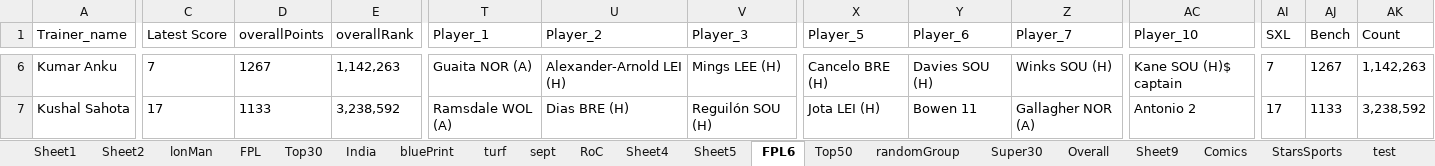
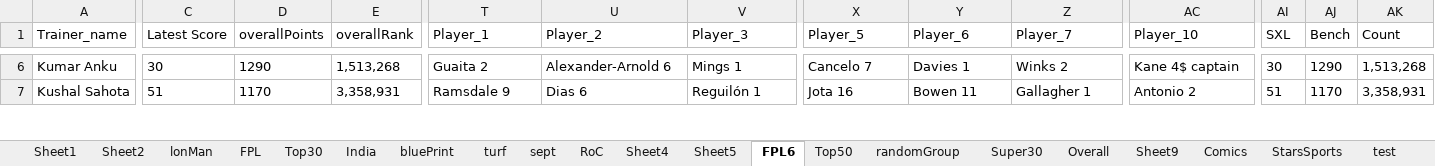
Before and after one commit to TenForBen/TenForBen.github.io, an Excel workbook: EdisonLogs/weather.xlsx, sheet FPL6, drawn as a sheet; only a part is shown, gaps mark what is left out; values as stored, in another font and other column widths than the file's, no borders; the diff covers the shown part only; the diff names each change by its address in the sheet, - before the commit and + after, or states it on an @@ line.

```diff
--- a/EdisonLogs/weather.xlsx (sheet FPL6)
+++ b/EdisonLogs/weather.xlsx (sheet FPL6)
-C6 (Latest Score): 7
+C6 (Latest Score): 30
-D6 (overallPoints): 1267
+D6 (overallPoints): 1290
-E6 (overallRank): 1,142,263
+E6 (overallRank): 1,513,268
-T6 (Player_1): Guaita NOR (A)
+T6 (Player_1): Guaita 2
-U6 (Player_2): Alexander-Arnold LEI (H)
+U6 (Player_2): Alexander-Arnold 6
-V6 (Player_3): Mings LEE (H)
+V6 (Player_3): Mings 1
-X6 (Player_5): Cancelo BRE (H)
+X6 (Player_5): Cancelo 7
-Y6 (Player_6): Davies SOU (H)
+Y6 (Player_6): Davies 1
-Z6 (Player_7): Winks SOU (H)
+Z6 (Player_7): Winks 2
-AC6 (Player_10): Kane SOU (H)$ captain
+AC6 (Player_10): Kane 4$ captain
-AI6 (SXL): 7
+AI6 (SXL): 30
-AJ6 (Bench): 1267
+AJ6 (Bench): 1290
-AK6 (Count): 1,142,263
+AK6 (Count): 1,513,268
-C7 (Latest Score): 17
+C7 (Latest Score): 51
-D7 (overallPoints): 1133
+D7 (overallPoints): 1170
-E7 (overallRank): 3,238,592
+E7 (overallRank): 3,358,931
-T7 (Player_1): Ramsdale WOL (A)
+T7 (Player_1): Ramsdale 9
-U7 (Player_2): Dias BRE (H)
+U7 (Player_2): Dias 6
-V7 (Player_3): Reguilón SOU (H)
+V7 (Player_3): Reguilón 1
-X7 (Player_5): Jota LEI (H)
+X7 (Player_5): Jota 16
-Z7 (Player_7): Gallagher NOR (A)
+Z7 (Player_7): Gallagher 1
-AI7 (SXL): 17
+AI7 (SXL): 51
-AJ7 (Bench): 1133
+AJ7 (Bench): 1170
-AK7 (Count): 3,238,592
+AK7 (Count): 3,358,931
```
Also changed, not shown: 489 edited cells elsewhere in this sheet, FPL/Excellent JSON.xlsm, 1 other file.
